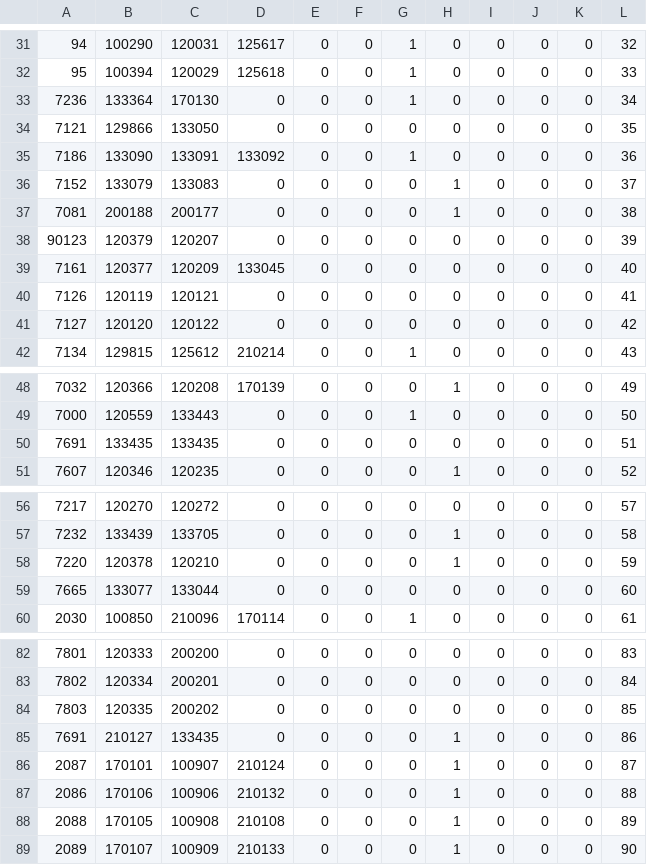
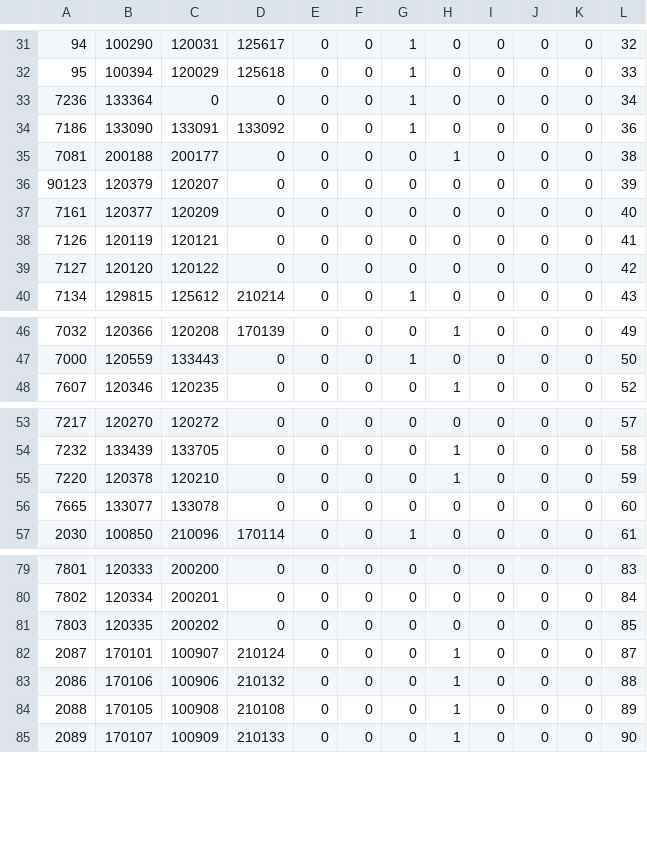
Before and after one commit to llumixxx/jaja, a CSV file: pet_skin.csv, drawn as a sheet; only a part is shown, gaps mark what is left out.

```diff
--- a/pet_skin.csv
+++ b/pet_skin.csv
@@ -32,9 +32,7 @@
 "95","100394","120029","125618","0","0","1","0","0","0","0","33"
-"7236","133364","170130","0","0","0","1","0","0","0","0","34"
-"7121","129866","133050","0","0","0","0","0","0","0","0","35"
+"7236","133364","0","0","0","0","1","0","0","0","0","34"
 "7186","133090","133091","133092","0","0","1","0","0","0","0","36"
-"7152","133079","133083","0","0","0","0","1","0","0","0","37"
 "7081","200188","200177","0","0","0","0","1","0","0","0","38"
 "90123","120379","120207","0","0","0","0","0","0","0","0","39"
-"7161","120377","120209","133045","0","0","0","0","0","0","0","40"
+"7161","120377","120209","0","0","0","0","0","0","0","0","40"
 "7126","120119","120121","0","0","0","0","0","0","0","0","41"
@@ -49,3 +47,2 @@
 "7000","120559","133443","0","0","0","1","0","0","0","0","50"
-"7691","133435","133435","0","0","0","0","0","0","0","0","51"
 "7607","120346","120235","0","0","0","0","1","0","0","0","52"
@@ -58,3 +55,3 @@
 "7220","120378","120210","0","0","0","0","1","0","0","0","59"
-"7665","133077","133044","0","0","0","0","0","0","0","0","60"
+"7665","133077","133078","0","0","0","0","0","0","0","0","60"
 "2030","100850","210096","170114","0","0","1","0","0","0","0","61"
@@ -84,3 +81,2 @@
 "7803","120335","200202","0","0","0","0","0","0","0","0","85"
-"7691","210127","133435","0","0","0","0","1","0","0","0","86"
 "2087","170101","100907","210124","0","0","0","1","0","0","0","87"
```
Also changed, not shown: 4 other files.
